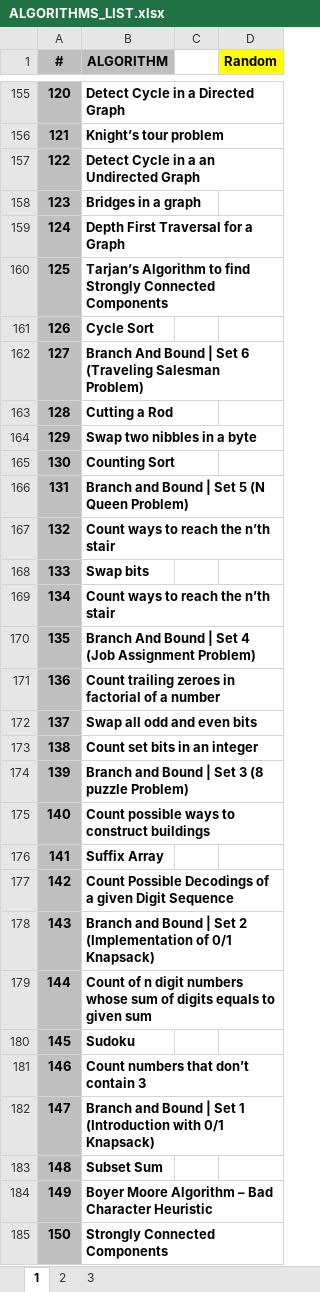
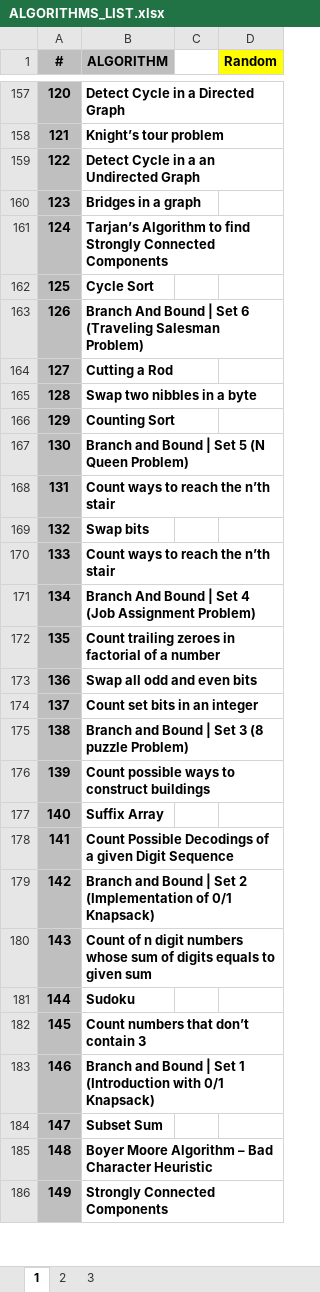
Before and after one commit to hoklavat/beginner-algorithms, an Excel workbook: ALGORITHMS_LIST.xlsx, sheet 1, drawn as a sheet; only a part is shown, gaps mark what is left out; values as stored, in another font and other column widths than the file's, no borders; removed rows and columns are numbered as before the commit, all else as after; the diff covers the shown part only; the diff names each change by its address in the sheet, - before the commit and + after, or states it on an @@ line.

```diff
--- a/ALGORITHMS_LIST.xlsx (sheet 1)
+++ b/ALGORITHMS_LIST.xlsx (sheet 1)
-row 159: 124 | Depth First Traversal for a Graph
-A161 (#): 125
+A161 (#): 124
-A162 (#): 126
+A162 (#): 125
-A163 (#): 127
+A163 (#): 126
-A164 (#): 128
+A164 (#): 127
-A165 (#): 129
+A165 (#): 128
-A166 (#): 130
+A166 (#): 129
-A167 (#): 131
+A167 (#): 130
-A168 (#): 132
+A168 (#): 131
-A169 (#): 133
+A169 (#): 132
-A170 (#): 134
+A170 (#): 133
-A171 (#): 135
+A171 (#): 134
-A172 (#): 136
+A172 (#): 135
-A173 (#): 137
+A173 (#): 136
-A174 (#): 138
+A174 (#): 137
-A175 (#): 139
+A175 (#): 138
-A176 (#): 140
+A176 (#): 139
-A177 (#): 141
+A177 (#): 140
-A178 (#): 142
+A178 (#): 141
-A179 (#): 143
+A179 (#): 142
-A180 (#): 144
+A180 (#): 143
-A181 (#): 145
+A181 (#): 144
-A182 (#): 146
+A182 (#): 145
-A183 (#): 147
+A183 (#): 146
-A184 (#): 148
+A184 (#): 147
-A185 (#): 149
+A185 (#): 148
-A186 (#): 150
+A186 (#): 149
```
Also changed, not shown: 5 added rows, 4 removed rows and 185 edited cells elsewhere in this sheet, formulas that keep their value, 3 other files.
